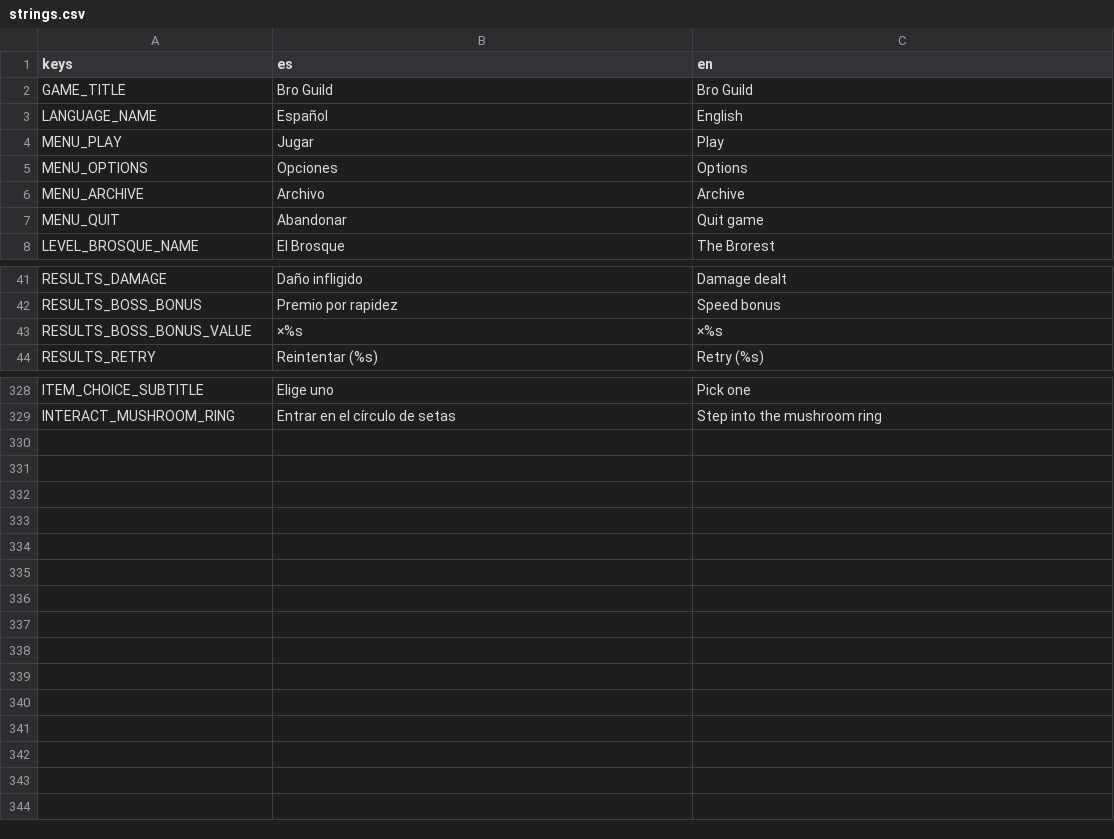
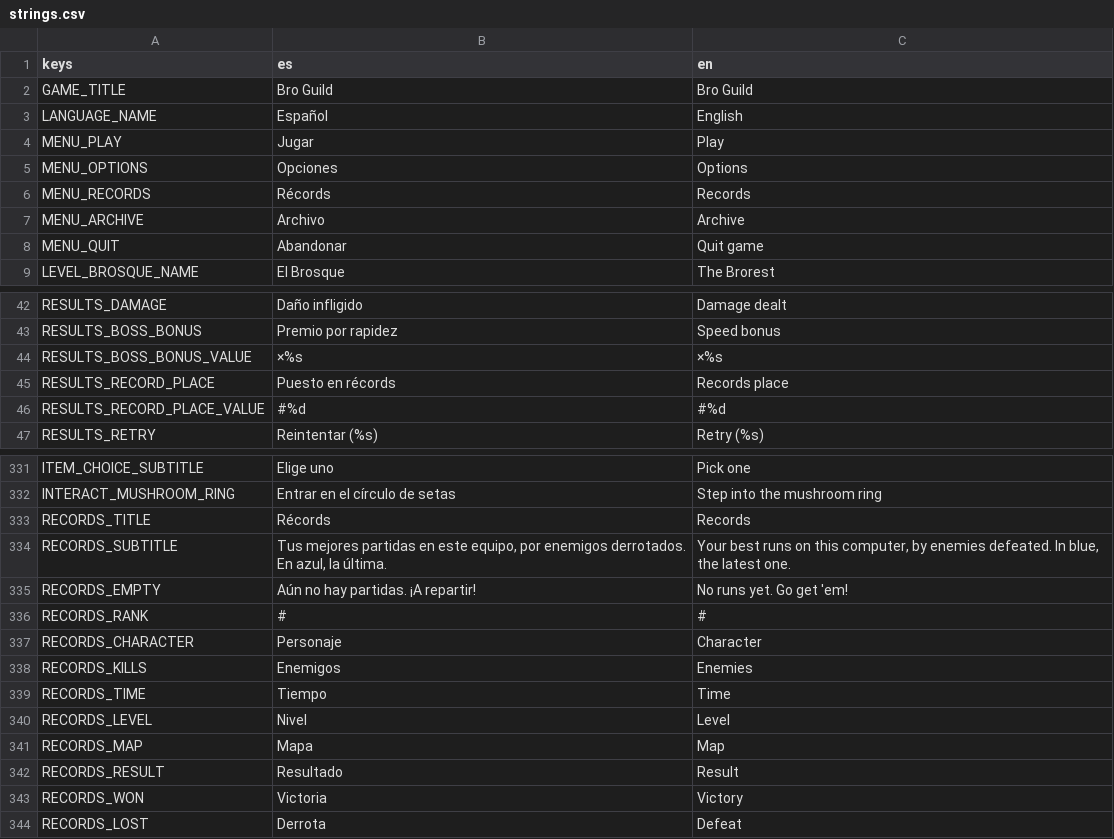
Before and after one commit to UriBokchoi/BroGuild, a CSV file: data/i18n/strings.csv, drawn as a sheet; only a part is shown, gaps mark what is left out.

```diff
--- a/data/i18n/strings.csv
+++ b/data/i18n/strings.csv
@@ -5,2 +5,3 @@ MENU_PLAY,Jugar,Play
 MENU_OPTIONS,Opciones,Options
+MENU_RECORDS,Récords,Records
 MENU_ARCHIVE,Archivo,Archive
@@ -43,2 +44,4 @@ RESULTS_BOSS_BONUS,Premio por rapidez,Speed bonus
 RESULTS_BOSS_BONUS_VALUE,×%s,×%s
+RESULTS_RECORD_PLACE,Puesto en récords,Records place
+RESULTS_RECORD_PLACE_VALUE,#%d,#%d
 RESULTS_RETRY,Reintentar (%s),Retry (%s)
@@ -329 +332,13 @@ ITEM_CHOICE_SUBTITLE,Elige uno,Pick one
 INTERACT_MUSHROOM_RING,Entrar en el círculo de setas,Step into the mushroom ring
+RECORDS_TITLE,Récords,Records
+RECORDS_SUBTITLE,"Tus mejores partidas en este equipo, por enemigos derrotados. En azul, la última.","Your best runs on this computer, by enemies defeated. In blue, the latest one."
+RECORDS_EMPTY,Aún no hay partidas. ¡A repartir!,No runs yet. Go get 'em!
+RECORDS_RANK,#,#
+RECORDS_CHARACTER,Personaje,Character
+RECORDS_KILLS,Enemigos,Enemies
+RECORDS_TIME,Tiempo,Time
+RECORDS_LEVEL,Nivel,Level
+RECORDS_MAP,Mapa,Map
+RECORDS_RESULT,Resultado,Result
+RECORDS_WON,Victoria,Victory
+RECORDS_LOST,Derrota,Defeat
```
Also changed, not shown: 32 other files.
